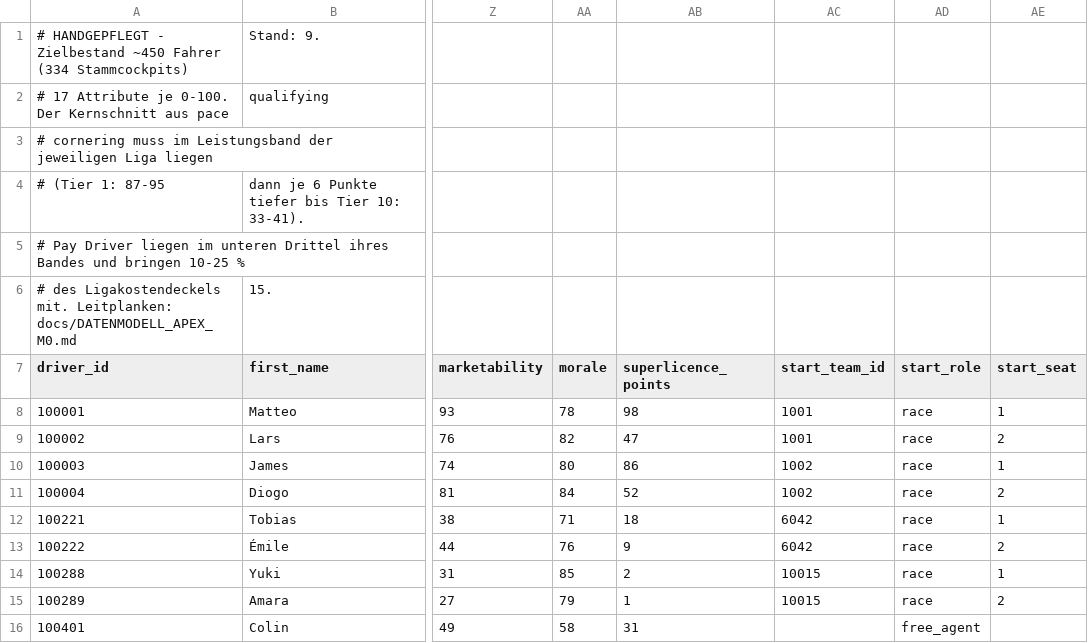
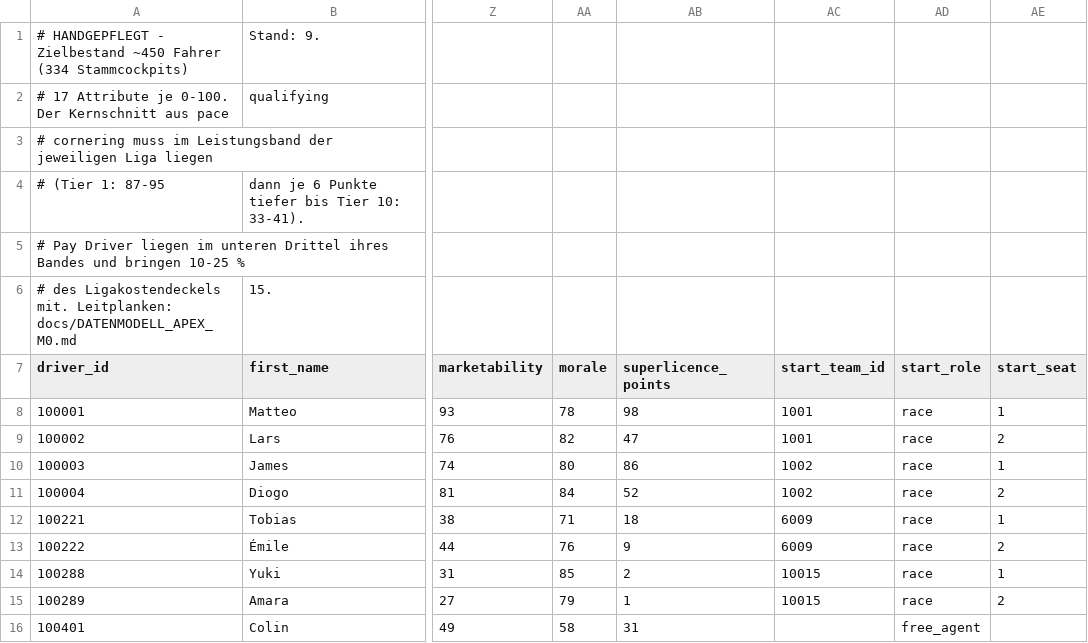
Before and after one commit to michaelkrinningersg-coder/Race-Manager, a CSV file: data/drivers.csv, drawn as a sheet; only a part is shown, gaps mark what is left out; the diff names each change by its address in the sheet, - before the commit and + after, or states it on an @@ line.

```diff
--- a/data/drivers.csv
+++ b/data/drivers.csv
-AC12:AC13 (start_team_id): 6042
+AC12:AC13 (start_team_id): 6009
```
Also changed, not shown: 2 other files.
